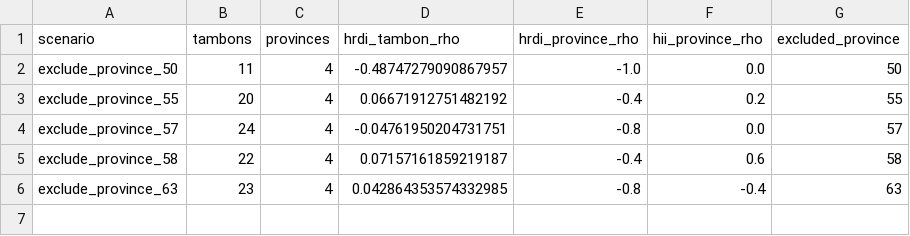
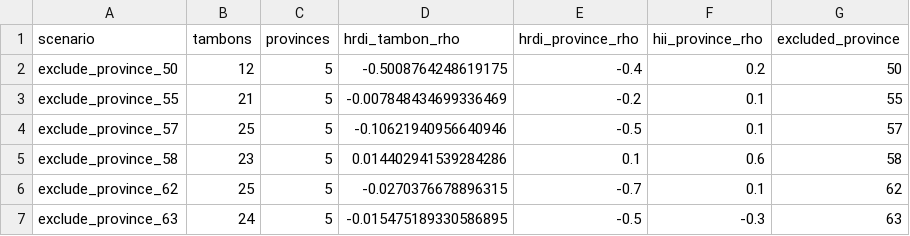
Before and after one commit to kanokwan-hongsopa/Highland_Rainfall_Project, a CSV file: reports/rice_rain_leave_one_province_out.csv, drawn as a sheet.

```diff
--- a/reports/rice_rain_leave_one_province_out.csv
+++ b/reports/rice_rain_leave_one_province_out.csv
@@ -1,6 +1,7 @@
 scenario,tambons,provinces,hrdi_tambon_rho,hrdi_province_rho,hii_province_rho,excluded_province
-exclude_province_50,11,4,-0.48747279090867957,-1.0,0.0,50
-exclude_province_55,20,4,0.06671912751482192,-0.4,0.2,55
-exclude_province_57,24,4,-0.04761950204731751,-0.8,0.0,57
-exclude_province_58,22,4,0.07157161859219187,-0.4,0.6,58
-exclude_province_63,23,4,0.042864353574332985,-0.8,-0.4,63
+exclude_province_50,12,5,-0.5008764248619175,-0.4,0.2,50
+exclude_province_55,21,5,-0.007848434699336469,-0.2,0.1,55
+exclude_province_57,25,5,-0.10621940956640946,-0.5,0.1,57
+exclude_province_58,23,5,0.014402941539284286,0.1,0.6,58
+exclude_province_62,25,5,-0.0270376678896315,-0.7,0.1,62
+exclude_province_63,24,5,-0.015475189330586895,-0.5,-0.3,63
```
Also changed, not shown: data/dashboard/dashboard_correlations.csv, data/dashboard/dashboard_province_changes.csv, 11 other files.
